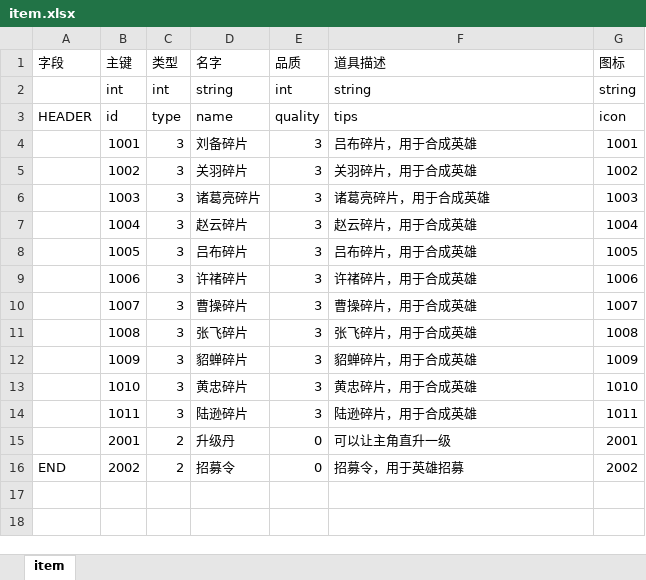
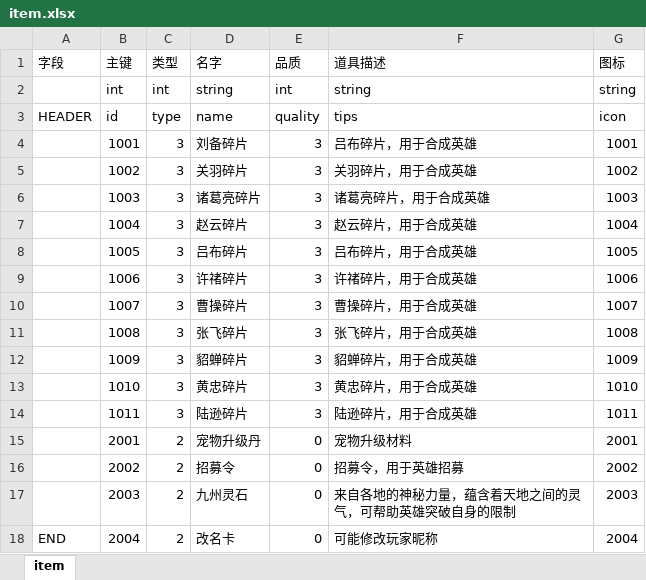
Before and after one commit to kingston-csj/gforgame, an Excel workbook: data/item.xlsx, sheet item, drawn as a sheet; values as stored, in another font and other column widths than the file's, no borders; the diff names each change by its address in the sheet, - before the commit and + after, or states it on an @@ line.

```diff
--- a/data/item.xlsx (sheet item)
+++ b/data/item.xlsx (sheet item)
-D15 (名字): 升级丹
+D15 (名字): 宠物升级丹
-F15 (道具描述): 可以让主角直升一级
+F15 (道具描述): 宠物升级材料
-A16 (字段): END
+A16 (字段): (empty)
+row 17:  | 2003 | 2 | 九州灵石 | 0 | 来自各地的神秘力量，蕴含着天地之间的灵气，可帮助英雄突破自身的限制 | 2003
+row 18: END | 2004 | 2 | 改名卡 | 0 | 可能修改玩家昵称 | 2004
```
Also changed, not shown: 41 other files.
